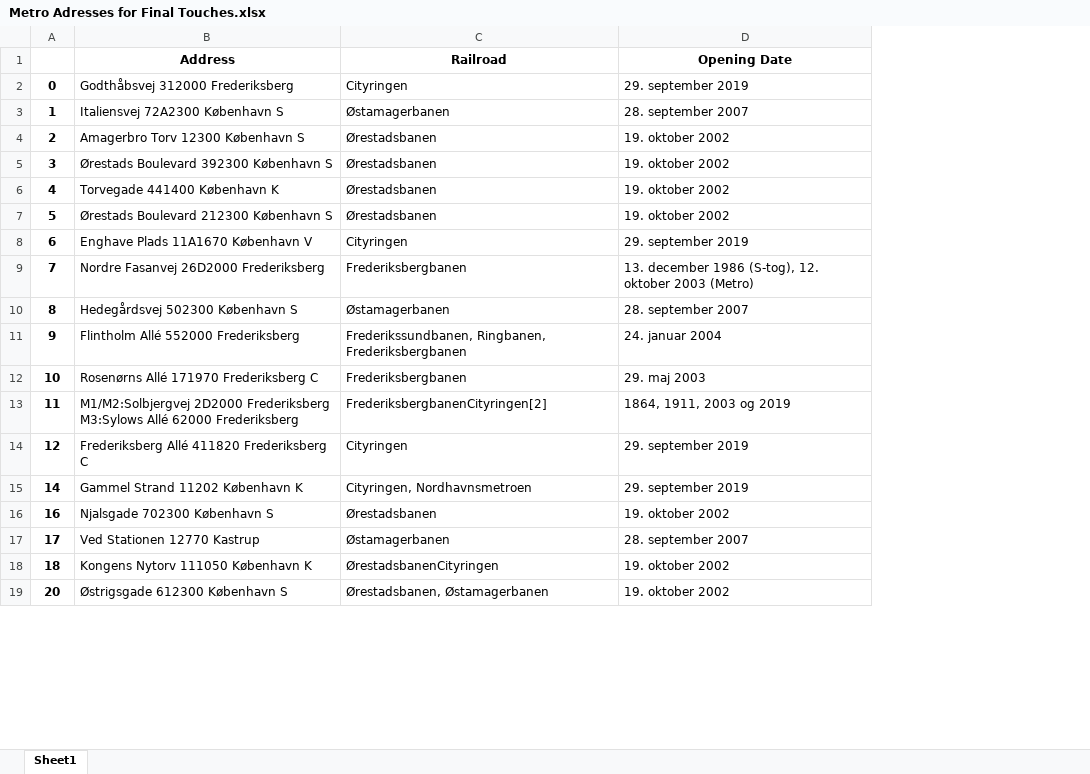
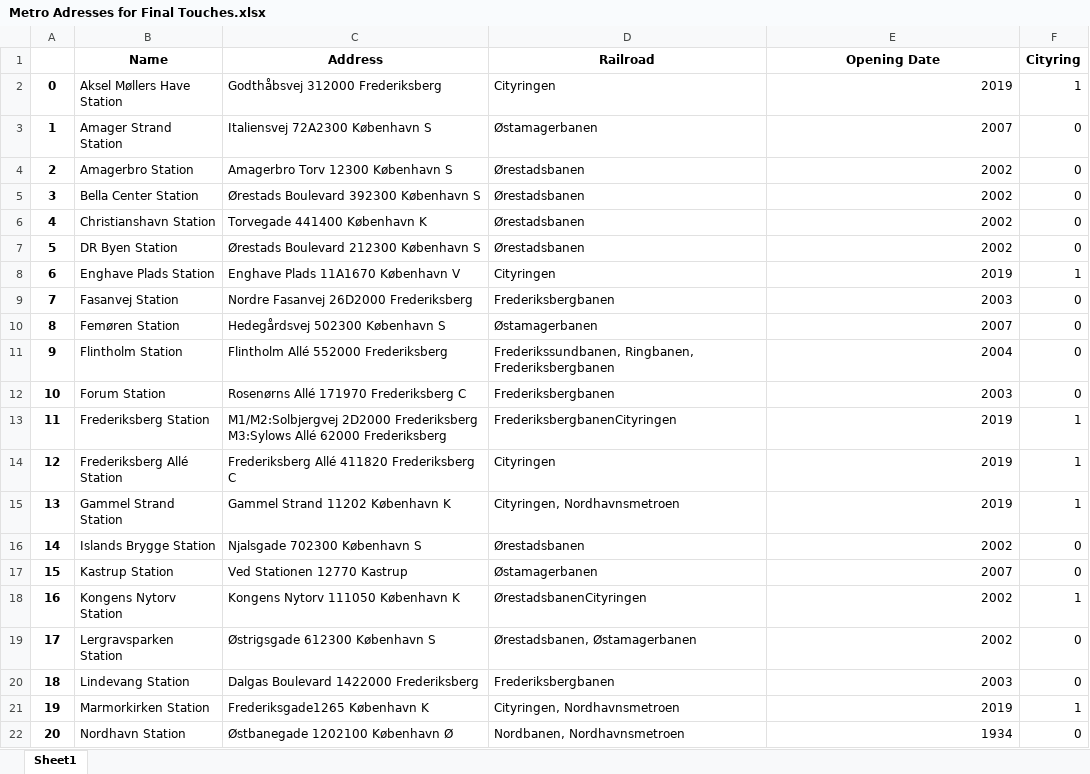
Before and after one commit to Holger-Harmsen/Harmsen_Repo, an Excel workbook: Metro-Study/Pickles/Metro Adresses for Final Touches.xlsx, sheet Sheet1, drawn as a sheet; only a part is shown; values as stored, in another font and other column widths than the file's, no borders; addresses are those after the commit; the diff covers the shown part only; the diff names each change by its address in the sheet, - before the commit and + after, or states it on an @@ line.

```diff
--- a/Metro-Study/Pickles/Metro Adresses for Final Touches.xlsx (sheet Sheet1)
+++ b/Metro-Study/Pickles/Metro Adresses for Final Touches.xlsx (sheet Sheet1)
+column B (Name), rows 2-14: Aksel Møllers Have Station | Amager Strand Station | Amagerbro Station | Bella Center Station | Christianshavn Station | DR Byen Station | Enghave Plads Station | Fasanvej Station | Femøren Station | Flintholm Station | Forum Station | Frederiksberg Station | Frederiksberg Allé Station; row 16: Islands Brygge Station; rows 18-20: Kongens Nytorv Station | Lergravsparken Station | Lindevang Station; row 22: Nordhavn Station
+column F (Cityring), rows 2-14: 1 | 0 | 0 | 0 | 0 | 0 | 1 | 0 | 0 | 0 | 0 | 1 | 1; row 16: 0; rows 18-20: 1 | 0 | 0; row 22: 0
-E2 (Opening Date): 29. september 2019
+E2 (Opening Date): 2019
-E3 (Opening Date): 28. september 2007
+E3 (Opening Date): 2007
-E4:E7 (Opening Date): 19. oktober 2002
+E4:E7 (Opening Date): 2002
-E8 (Opening Date): 29. september 2019
+E8 (Opening Date): 2019
-E9 (Opening Date): 13. december 1986 (S-tog), 12. oktober 2003 (Metro)
+E9 (Opening Date): 2003
-E10 (Opening Date): 28. september 2007
+E10 (Opening Date): 2007
-E11 (Opening Date): 24. januar 2004
+E11 (Opening Date): 2004
-E12 (Opening Date): 29. maj 2003
+E12 (Opening Date): 2003
-D13 (Railroad): FrederiksbergbanenCityringen[2]
+D13 (Railroad): FrederiksbergbanenCityringen
-E13 (Opening Date): 1864, 1911, 2003 og 2019
+E13 (Opening Date): 2019
-E14 (Opening Date): 29. september 2019
+E14 (Opening Date): 2019
+row 15: 13 | Gammel Strand Station | Gammel Strand 11202 København K | Cityringen, Nordhavnsmetroen | 2019 | 1
-C16 (Address): Gammel Strand 11202 København K
+C16 (Address): Njalsgade 702300 København S
-D16 (Railroad): Cityringen, Nordhavnsmetroen
+D16 (Railroad): Ørestadsbanen
-E16 (Opening Date): 29. september 2019
+E16 (Opening Date): 2002
+row 17: 15 | Kastrup Station | Ved Stationen 12770 Kastrup | Østamagerbanen | 2007 | 0
-C18 (Address): Njalsgade 702300 København S
+C18 (Address): Kongens Nytorv 111050 København K
-D18 (Railroad): Ørestadsbanen
+D18 (Railroad): ØrestadsbanenCityringen
-E18 (Opening Date): 19. oktober 2002
+E18 (Opening Date): 2002
-C19 (Address): Ved Stationen 12770 Kastrup
+C19 (Address): Østrigsgade 612300 København S
-D19 (Railroad): Østamagerbanen
+D19 (Railroad): Ørestadsbanen, Østamagerbanen
-E19 (Opening Date): 28. september 2007
+E19 (Opening Date): 2002
-C20 (Address): Kongens Nytorv 111050 København K
+C20 (Address): Dalgas Boulevard 1422000 Frederiksberg
-D20 (Railroad): ØrestadsbanenCityringen
+D20 (Railroad): Frederiksbergbanen
-E20 (Opening Date): 19. oktober 2002
+E20 (Opening Date): 2003
+row 21: 19 | Marmorkirken Station | Frederiksgade1265 København K | Cityringen, Nordhavnsmetroen | 2019 | 1
-C22 (Address): Østrigsgade 612300 København S
+C22 (Address): Østbanegade 1202100 København Ø
-D22 (Railroad): Ørestadsbanen, Østamagerbanen
+D22 (Railroad): Nordbanen, Nordhavnsmetroen
-E22 (Opening Date): 19. oktober 2002
+E22 (Opening Date): 1934
```
Also changed, not shown: 3 added rows, 7 removed rows and 38 edited cells elsewhere in this sheet, Metro-Study/Other data/illustration of df.xlsx, Metro-Study/Pickles/Metro Adresses for Final Touches_DONE.xlsx, 13 other files.
